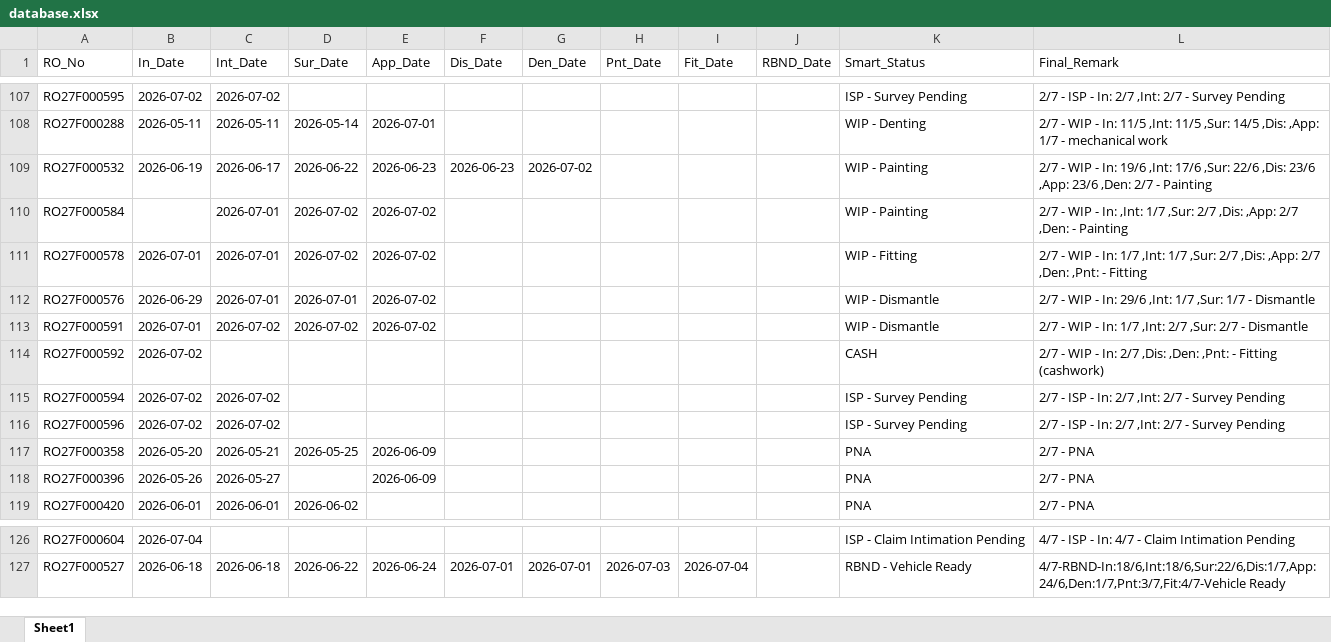
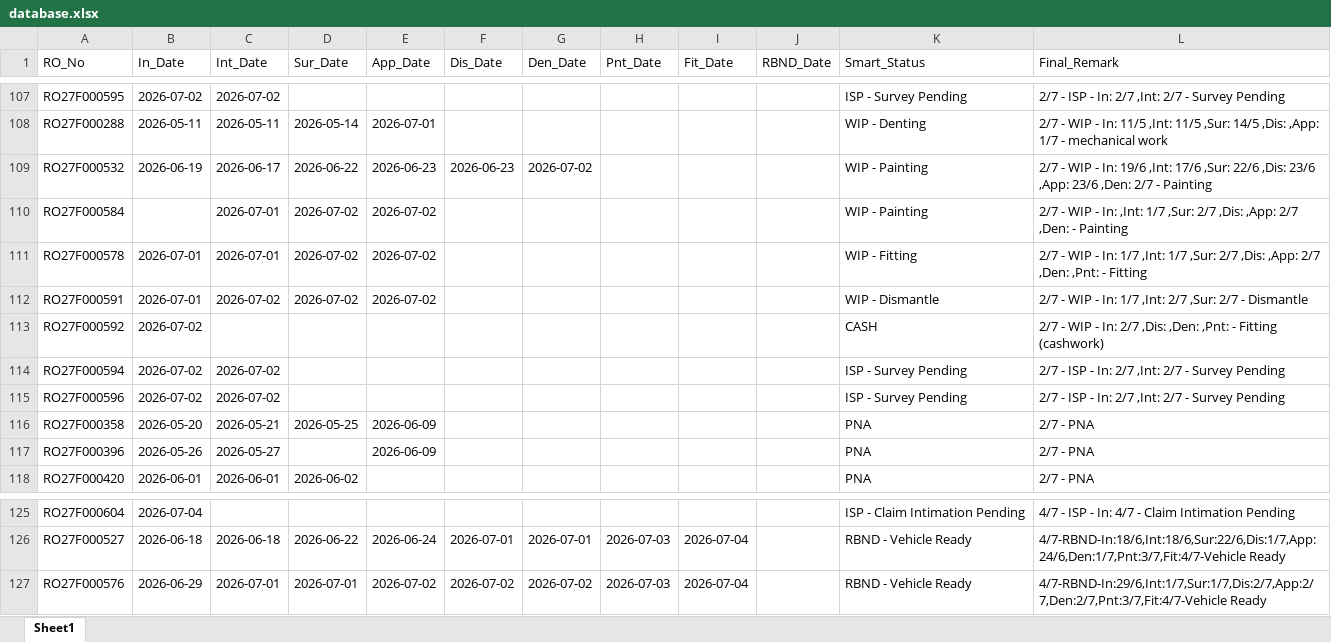
Before and after one commit to mowais05/Remark_update, an Excel workbook: database.xlsx, sheet Sheet1, drawn as a sheet; only a part is shown, gaps mark what is left out; values as stored, in another font and other column widths than the file's, no borders; removed rows and columns are numbered as before the commit, all else as after; the diff names each change by its address in the sheet, - before the commit and + after, or states it on an @@ line.

Commit message:
Update Database

```diff
--- a/database.xlsx (sheet Sheet1)
+++ b/database.xlsx (sheet Sheet1)
-row 112: RO27F000576 | 2026-06-29 | 2026-07-01 | 2026-07-01 | 2026-07-02 |  |  |  |  |  | WIP - Dismantle | 2/7 - WIP - In: 29/6 ,Int: 1/7 ,Sur: 1/7 - Dismantle
+row 127: RO27F000576 | 2026-06-29 | 2026-07-01 | 2026-07-01 | 2026-07-02 | 2026-07-02 | 2026-07-02 | 2026-07-03 | 2026-07-04 |  | RBND - Vehicle Ready | 4/7-RBND-In:29/6,Int:1/7,Sur:1/7,Dis:2/7,App:2/7,Den:2/7,Pnt:3/7,Fit:4/7-Vehicle Ready
```
